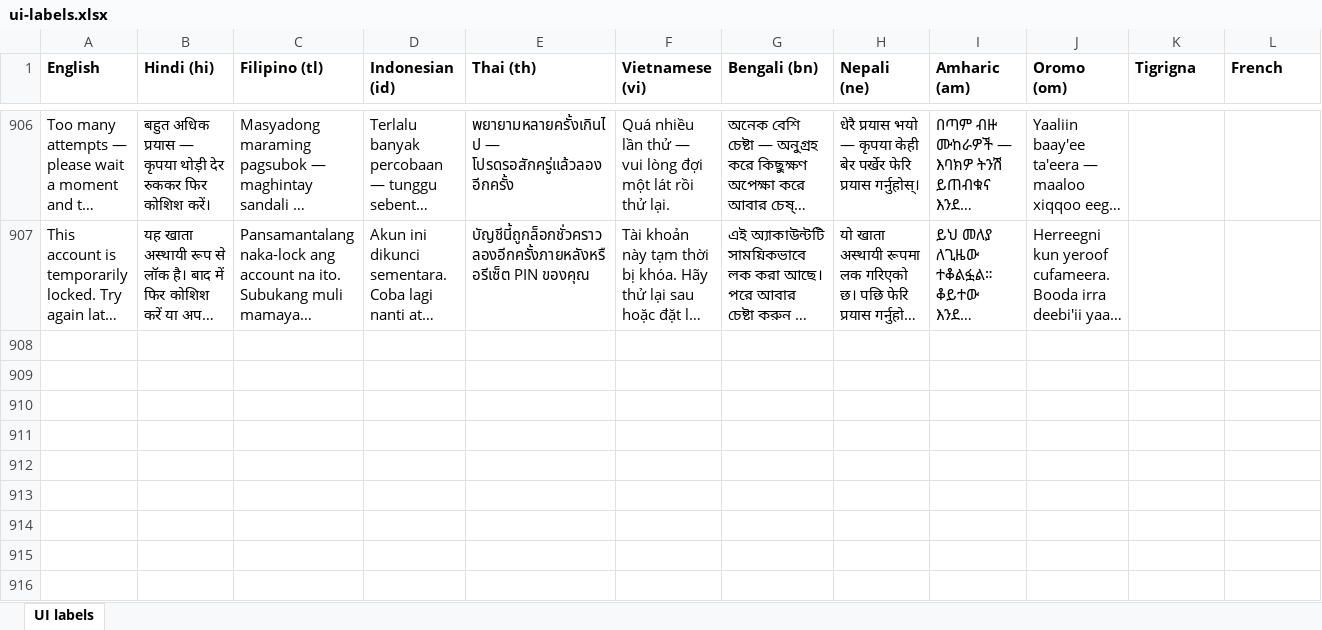
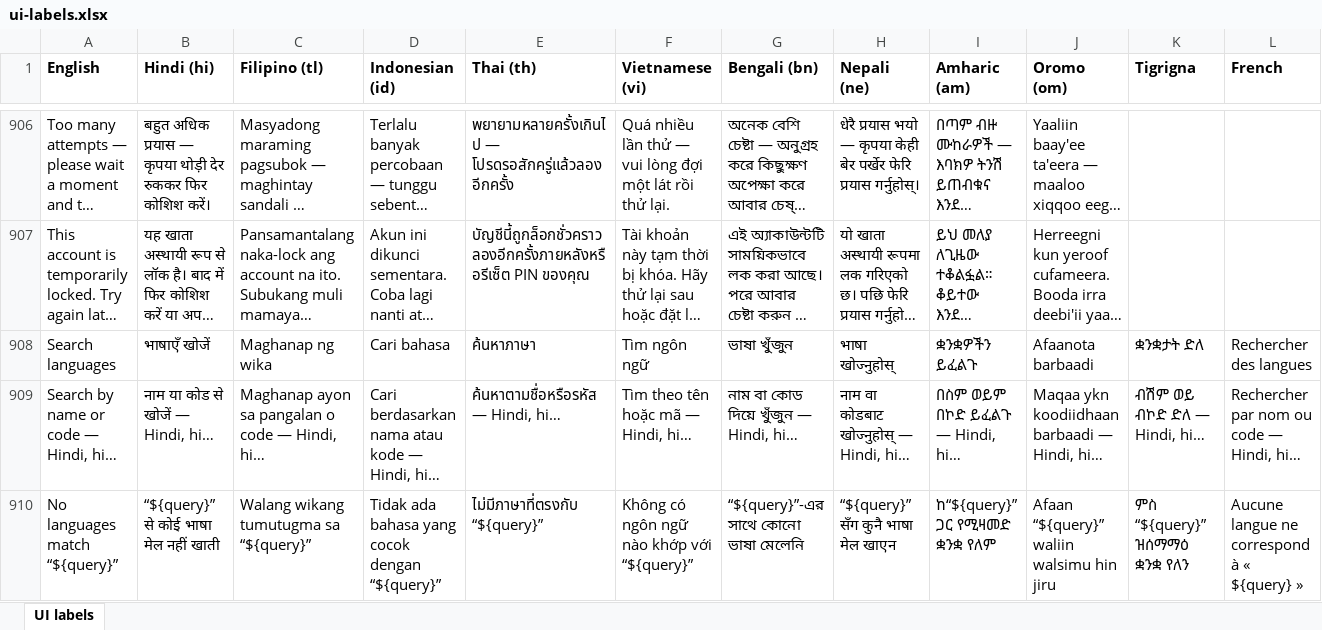
Before and after one commit to ucdavis/rationsmart, an Excel workbook: frontend/src/lib/data/ui-labels.xlsx, sheet UI labels, drawn as a sheet; only a part is shown, gaps mark what is left out; long unchanged cells end in …; values as stored, in another font and other column widths than the file's, no borders; rows hold the shown columns only; the diff names each change by its address in the sheet, - before the commit and + after, or states it on an @@ line.

```diff
--- a/frontend/src/lib/data/ui-labels.xlsx (sheet UI labels)
+++ b/frontend/src/lib/data/ui-labels.xlsx (sheet UI labels)
+row 908: Search languages | भाषाएँ खोजें | Maghanap ng wika | Cari bahasa | ค้นหาภาษา | Tìm ngôn ngữ | ভাষা খুঁজুন | भाषा खोज्नुहोस् | ቋንቋዎችን ይፈልጉ | Afaanota barbaadi | ቋንቋታት ድለ | Rechercher des langues
+row 909: Search by name or code — Hindi, hi… | नाम या कोड से खोजें — Hindi, hi… | Maghanap ayon sa pangalan o code — Hindi, hi… | Cari berdasarkan nama atau kode — Hindi, hi… | ค้นหาตามชื่อหรือรหัส — Hindi, hi… | Tìm theo tên hoặc mã — Hindi, hi… | নাম বা কোড দিয়ে খুঁজুন — Hindi, hi… | नाम वा कोडबाट खोज्नुहोस् — Hindi, hi… | በስም ወይም በኮድ ይፈልጉ — Hindi, hi… | Maqaa ykn koodiidhaan barbaadi — Hindi, hi… | ብሽም ወይ ብኮድ ድለ — Hindi, hi… | Rechercher par nom ou code — Hindi, hi…
+row 910: No languages match “${query}” | “${query}” से कोई भाषा मेल नहीं खाती | Walang wikang tumutugma sa “${query}” | Tidak ada bahasa yang cocok dengan “${query}” | ไม่มีภาษาที่ตรงกับ “${query}” | Không có ngôn ngữ nào khớp với “${query}” | “${query}”-এর সাথে কোনো ভাষা মেলেনি | “${query}” सँग कुनै भाषा मेल खाएन | ከ“${query}” ጋር የሚዛመድ ቋንቋ የለም | Afaan “${query}” waliin walsimu hin jiru | ምስ “${query}” ዝሰማማዕ ቋንቋ የለን | Aucune langue ne correspond à « ${query} »
```
Also changed, not shown: 3 other files.
